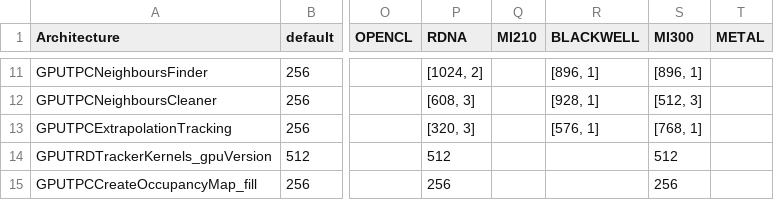
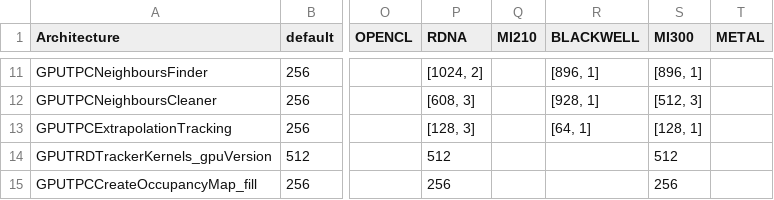
Before and after one commit to cern-nextgen/AliceO2, a CSV file: GPU/GPUTracking/Definitions/Parameters/GPUParameters.csv, drawn as a sheet; only a part is shown, gaps mark what is left out; the diff names each change by its address in the sheet, - before the commit and + after, or states it on an @@ line.

Commit message:
Update GPUParameters.csv for ExtrapolationTracking

```diff
--- a/GPU/GPUTracking/Definitions/Parameters/GPUParameters.csv
+++ b/GPU/GPUTracking/Definitions/Parameters/GPUParameters.csv
-P13 (RDNA): [320, 3]
+P13 (RDNA): [128, 3]
-R13 (BLACKWELL): [576, 1]
+R13 (BLACKWELL): [64, 1]
-S13 (MI300): [768, 1]
+S13 (MI300): [128, 1]
```
